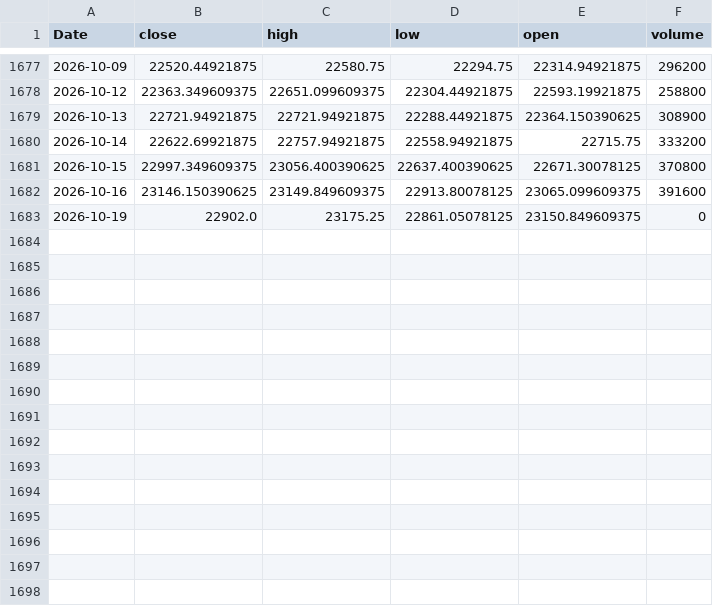
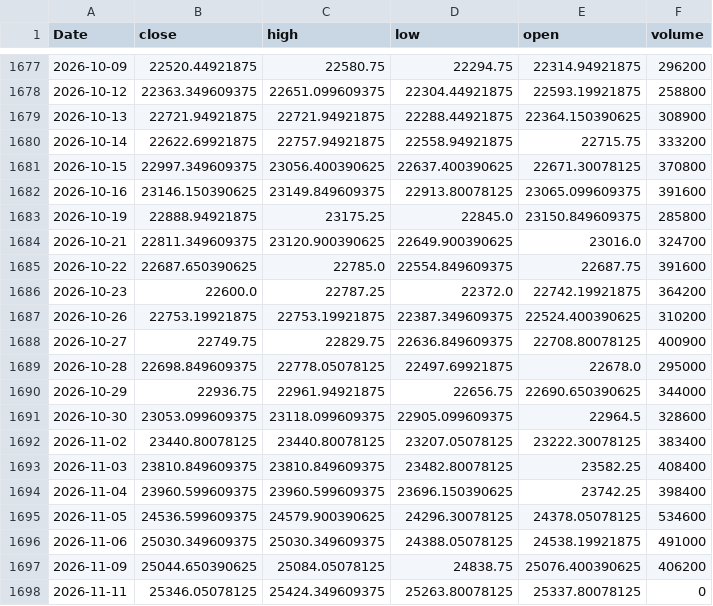
Before and after one commit to Bhuvikgarg/finance, a CSV file: data/raw/IDX_NSEI.csv, drawn as a sheet; only a part is shown, gaps mark what is left out.

```diff
--- a/data/raw/IDX_NSEI.csv
+++ b/data/raw/IDX_NSEI.csv
@@ -1682,2 +1682,17 @@ Date,close,high,low,open,volume
 2026-10-16,23146.150390625,23149.849609375,22913.80078125,23065.099609375,391600
-2026-10-19,22902.0,23175.25,22861.05078125,23150.849609375,0
+2026-10-19,22888.94921875,23175.25,22845.0,23150.849609375,285800
+2026-10-21,22811.349609375,23120.900390625,22649.900390625,23016.0,324700
+2026-10-22,22687.650390625,22785.0,22554.849609375,22687.75,391600
+2026-10-23,22600.0,22787.25,22372.0,22742.19921875,364200
+2026-10-26,22753.19921875,22753.19921875,22387.349609375,22524.400390625,310200
+2026-10-27,22749.75,22829.75,22636.849609375,22708.80078125,400900
+2026-10-28,22698.849609375,22778.05078125,22497.69921875,22678.0,295000
+2026-10-29,22936.75,22961.94921875,22656.75,22690.650390625,344000
+2026-10-30,23053.099609375,23118.099609375,22905.099609375,22964.5,328600
+2026-11-02,23440.80078125,23440.80078125,23207.05078125,23222.30078125,383400
+2026-11-03,23810.849609375,23810.849609375,23482.80078125,23582.25,408400
+2026-11-04,23960.599609375,23960.599609375,23696.150390625,23742.25,398400
+2026-11-05,24536.599609375,24579.900390625,24296.30078125,24378.05078125,534600
+2026-11-06,25030.349609375,25030.349609375,24388.05078125,24538.19921875,491000
+2026-11-09,25044.650390625,25084.05078125,24838.75,25076.400390625,406200
+2026-11-11,25346.05078125,25424.349609375,25263.80078125,25337.80078125,0
```
Also changed, not shown: data/raw/RELIANCE_NS.csv, 7 other files.
